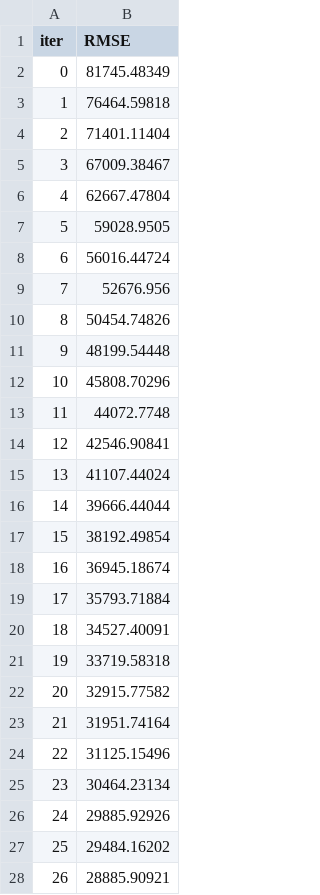
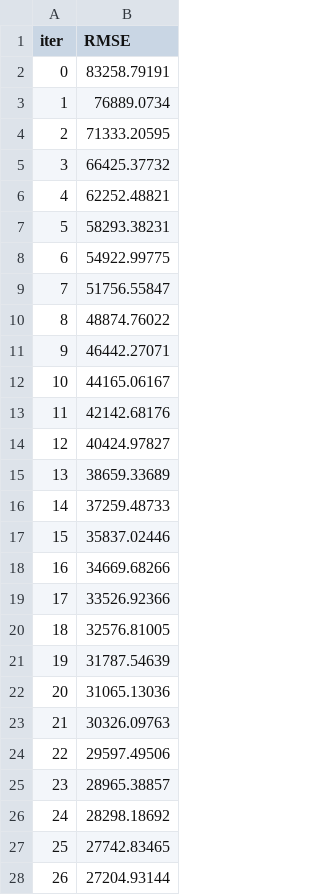
Before and after one commit to JeyaViknan/quantum-vs-classicalML, a TSV file: catboost_info/learn_error.tsv, drawn as a sheet; only a part is shown; the diff covers the shown part only.

```diff
--- a/catboost_info/learn_error.tsv
+++ b/catboost_info/learn_error.tsv
@@ -1,28 +1,28 @@
 iter	RMSE
-0	81745.48349
-1	76464.59818
-2	71401.11404
-3	67009.38467
-4	62667.47804
-5	59028.9505
-6	56016.44724
-7	52676.956
-8	50454.74826
-9	48199.54448
-10	45808.70296
-11	44072.7748
-12	42546.90841
-13	41107.44024
-14	39666.44044
-15	38192.49854
-16	36945.18674
-17	35793.71884
-18	34527.40091
-19	33719.58318
-20	32915.77582
-21	31951.74164
-22	31125.15496
-23	30464.23134
-24	29885.92926
-25	29484.16202
-26	28885.90921
+0	83258.79191
+1	76889.0734
+2	71333.20595
+3	66425.37732
+4	62252.48821
+5	58293.38231
+6	54922.99775
+7	51756.55847
+8	48874.76022
+9	46442.27071
+10	44165.06167
+11	42142.68176
+12	40424.97827
+13	38659.33689
+14	37259.48733
+15	35837.02446
+16	34669.68266
+17	33526.92366
+18	32576.81005
+19	31787.54639
+20	31065.13036
+21	30326.09763
+22	29597.49506
+23	28965.38857
+24	28298.18692
+25	27742.83465
+26	27204.93144
```
Also changed, not shown: 73 edited cells elsewhere in this file, catboost_info/time_left.tsv, 4 other files.
